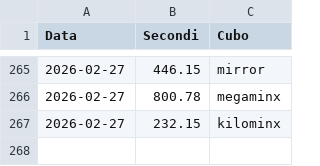
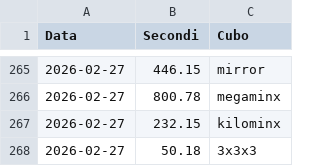
Before and after one commit to gl-alaimo/Timer_cubo_di_Rubik, a CSV file: database.csv, drawn as a sheet; only a part is shown, gaps mark what is left out; the diff names each change by its address in the sheet, - before the commit and + after, or states it on an @@ line.

```diff
--- a/database.csv
+++ b/database.csv
+row 268: 2026-02-27 | 50.18 | 3x3x3
```
Also changed, not shown: 7 other files.
